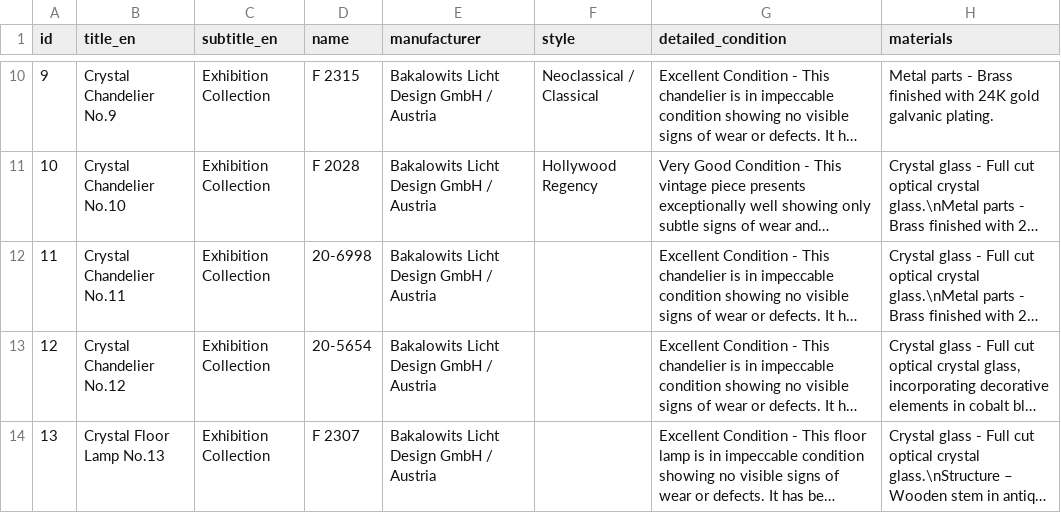
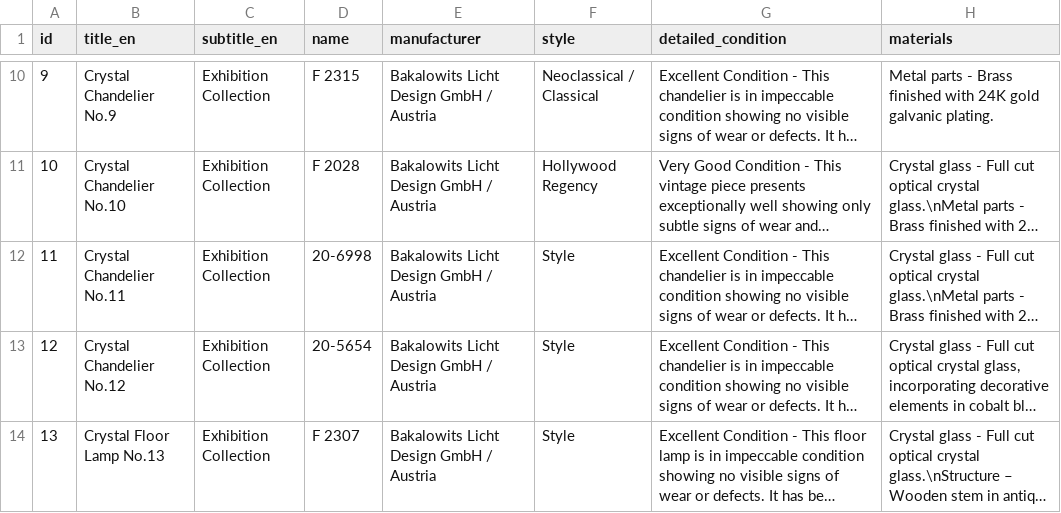
Before and after one commit to jevgenijsanosovs-sys/Lustras1, a CSV file: products.csv, drawn as a sheet; only a part is shown, gaps mark what is left out; long unchanged cells end in …; the diff names each change by its address in the sheet, - before the commit and + after, or states it on an @@ line.

Commit message:
Update products.csv

```diff
--- a/products.csv
+++ b/products.csv
-F12:F14 (style): (empty)
+F12:F14 (style): Style
```
